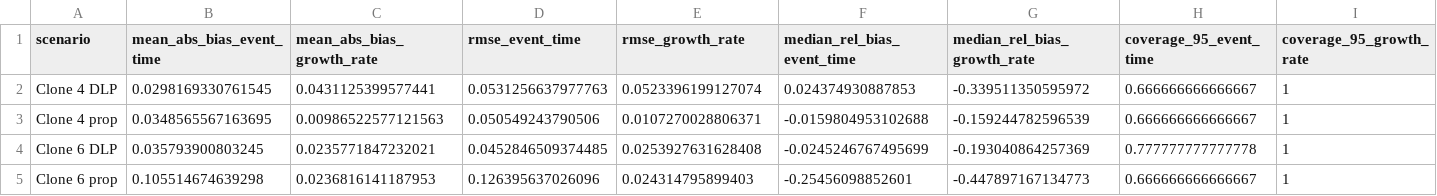
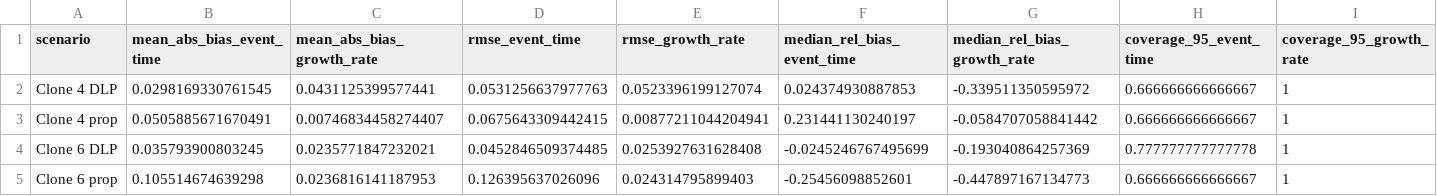
Before and after one commit to FrancescoFavagrossa/Bayesian-Inference-of-Cancer-Evolutionary-Timing-from-Single-Cell-Sequencing-Data, a CSV file: results/bias_wide.csv, drawn as a sheet.

```diff
--- a/results/bias_wide.csv
+++ b/results/bias_wide.csv
@@ -2,3 +2,3 @@
 "Clone 4 DLP",0.0298169330761545,0.0431125399577441,0.0531256637977763,0.0523396199127074,0.024374930887853,-0.339511350595972,0.666666666666667,1
-"Clone 4 prop",0.0348565567163695,0.00986522577121563,0.050549243790506,0.0107270028806371,-0.0159804953102688,-0.159244782596539,0.666666666666667,1
+"Clone 4 prop",0.0505885671670491,0.00746834458274407,0.0675643309442415,0.00877211044204941,0.231441130240197,-0.0584707058841442,0.666666666666667,1
 "Clone 6 DLP",0.035793900803245,0.0235771847232021,0.0452846509374485,0.0253927631628408,-0.0245246767495699,-0.193040864257369,0.777777777777778,1
```
Also changed, not shown: results/bias_detailed.csv, results/bias_summary.csv, 8 other files.
